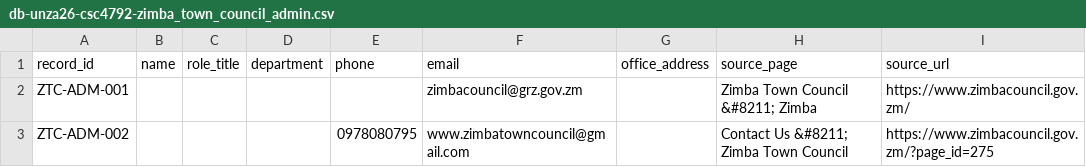
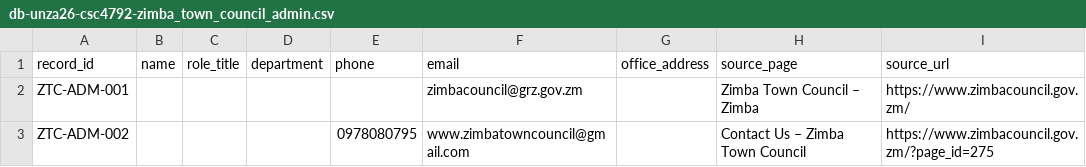
Before and after one commit to Nkole101/Zimba-Town-Council-Group-45, a CSV file: data/db-unza26-csc4792-zimba_town_council_admin.csv, drawn as a sheet.

Commit message:
Add council administration data cleaning script and update documentation

```diff
--- a/data/db-unza26-csc4792-zimba_town_council_admin.csv
+++ b/data/db-unza26-csc4792-zimba_town_council_admin.csv
@@ -1,3 +1,3 @@
 record_id|name|role_title|department|phone|email|office_address|source_page|source_url
-ZTC-ADM-001|||||zimbacouncil@grz.gov.zm||Zimba Town Council &#8211; Zimba|https://www.zimbacouncil.gov.zm/
-ZTC-ADM-002||||0978080795|www.zimbatowncouncil@gmail.com||Contact Us &#8211; Zimba Town Council|https://www.zimbacouncil.gov.zm/?page_id=275
+ZTC-ADM-001|||||zimbacouncil@grz.gov.zm||Zimba Town Council – Zimba|https://www.zimbacouncil.gov.zm/
+ZTC-ADM-002||||0978080795|www.zimbatowncouncil@gmail.com||Contact Us – Zimba Town Council|https://www.zimbacouncil.gov.zm/?page_id=275
```
Also changed, not shown: 3 other files.
